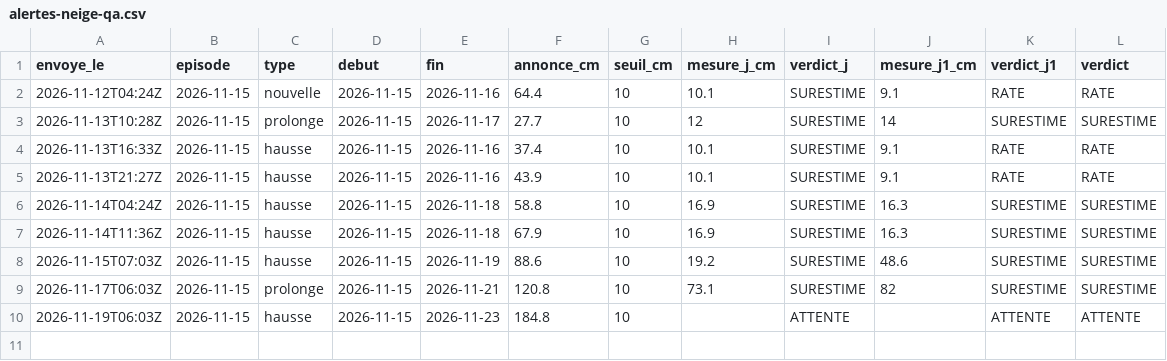
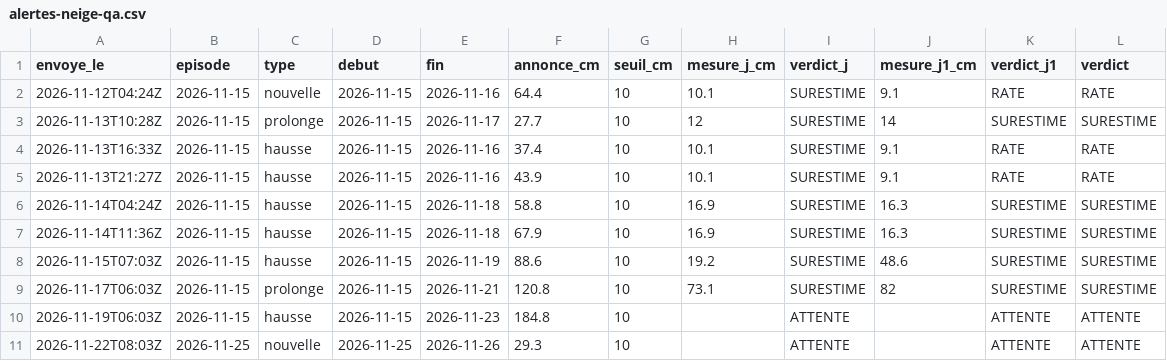
Before and after one commit to gregorysticher/meteo-alert, a CSV file: data/alertes-neige-qa.csv, drawn as a sheet; the diff names each change by its address in the sheet, - before the commit and + after, or states it on an @@ line.

```diff
--- a/data/alertes-neige-qa.csv
+++ b/data/alertes-neige-qa.csv
+row 11: 2026-11-22T08:03Z | 2026-11-25 | nouvelle | 2026-11-25 | 2026-11-26 | 29.3 | 10 |  | ATTENTE |  | ATTENTE | ATTENTE
```
Also changed, not shown: data/neige-hs.csv.
